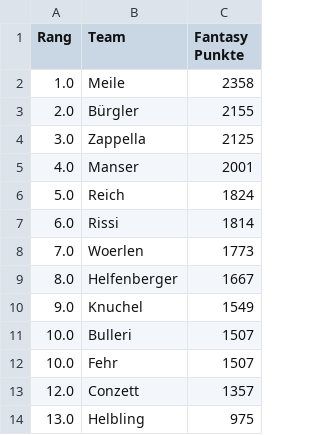
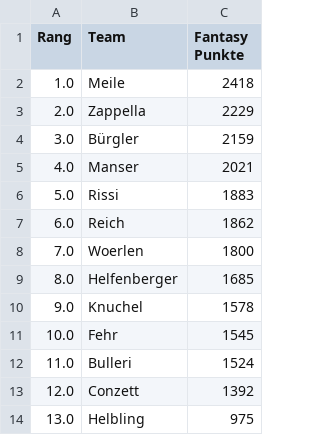
Before and after one commit to leasennch/skifantasy-results, a CSV file: watson/fantasy_points_watson_current_standings.csv, drawn as a sheet.

```diff
--- a/watson/fantasy_points_watson_current_standings.csv
+++ b/watson/fantasy_points_watson_current_standings.csv
@@ -1,14 +1,14 @@
 Rang,Team,Fantasy Punkte
-1.0,Meile,2358
-2.0,Bürgler,2155
-3.0,Zappella,2125
-4.0,Manser,2001
-5.0,Reich,1824
-6.0,Rissi,1814
-7.0,Woerlen,1773
-8.0,Helfenberger,1667
-9.0,Knuchel,1549
-10.0,Bulleri,1507
-10.0,Fehr,1507
-12.0,Conzett,1357
+1.0,Meile,2418
+2.0,Zappella,2229
+3.0,Bürgler,2159
+4.0,Manser,2021
+5.0,Rissi,1883
+6.0,Reich,1862
+7.0,Woerlen,1800
+8.0,Helfenberger,1685
+9.0,Knuchel,1578
+10.0,Fehr,1545
+11.0,Bulleri,1524
+12.0,Conzett,1392
 13.0,Helbling,975
```
Also changed, not shown: unteresAaretal/fantasy_points_Unteres Aaretal_point_races.csv, watson/fantasy_points_watson_point_races.csv, 9 other files.
